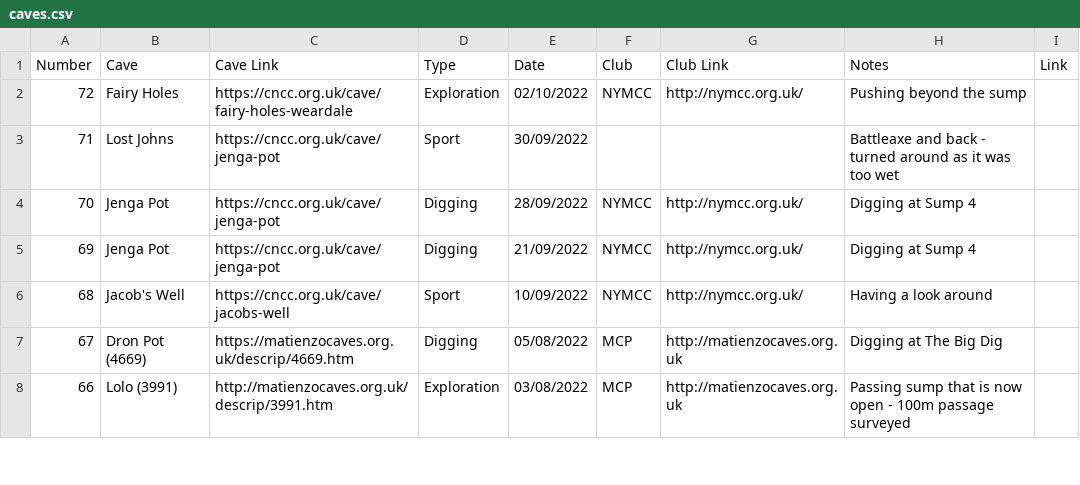
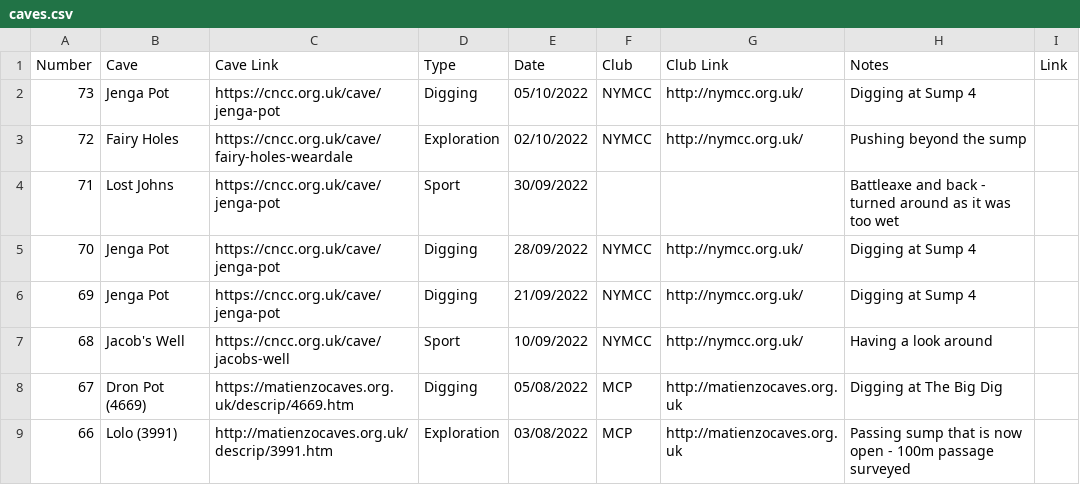
Before and after one commit to anorthall/northall.me.uk, a CSV file: www/_data/caves.csv, drawn as a sheet; only a part is shown; the diff names each change by its address in the sheet, - before the commit and + after, or states it on an @@ line.

Commit message:
Update caving log

```diff
--- a/www/_data/caves.csv
+++ b/www/_data/caves.csv
+row 2: 73 | Jenga Pot | https://cncc.org.uk/cave/jenga-pot | Digging | 05/10/2022 | NYMCC | http://nymcc.org.uk/ | Digging at Sump 4
```
